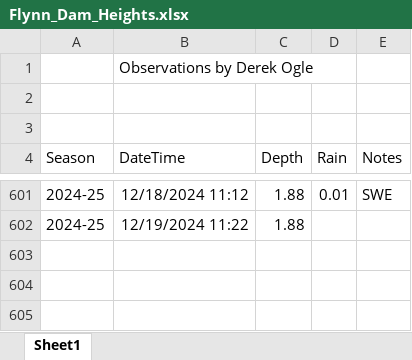
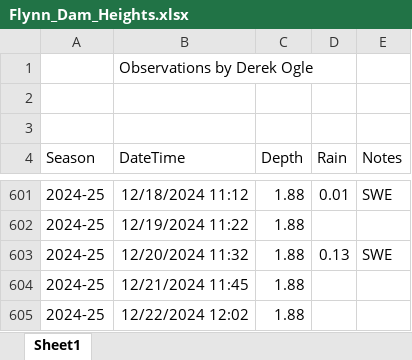
Before and after one commit to droglenc/droglenc.github.io, an Excel workbook: portfolio/posts/_data/Flynn_Dam_Heights.xlsx, sheet Sheet1, drawn as a sheet; only a part is shown, gaps mark what is left out; values as stored, in another font and other column widths than the file's, no borders; the diff names each change by its address in the sheet, - before the commit and + after, or states it on an @@ line.

```diff
--- a/portfolio/posts/_data/Flynn_Dam_Heights.xlsx (sheet Sheet1)
+++ b/portfolio/posts/_data/Flynn_Dam_Heights.xlsx (sheet Sheet1)
+row 603: 2024-25 | 12/20/2024 11:32 | 1.88 | 0.13 | SWE
+row 604: 2024-25 | 12/21/2024 11:45 | 1.88
+row 605: 2024-25 | 12/22/2024 12:02 | 1.88
```
Also changed, not shown: 26 other files.
